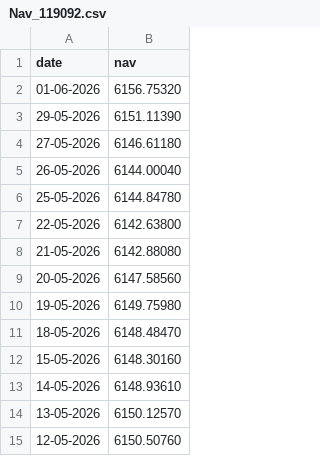
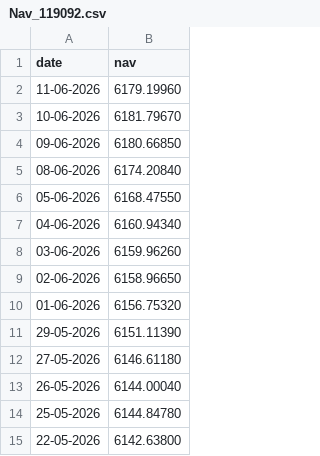
Before and after one commit to Lakshya-030/bluestone-mf-capstone, a CSV file: Data/Raw/Nav_119092.csv, drawn as a sheet; only a part is shown; the shorter side is filled out with more unchanged rows; the diff names each change by its address in the sheet, - before the commit and + after, or states it on an @@ line.

```diff
--- a/Data/Raw/Nav_119092.csv
+++ b/Data/Raw/Nav_119092.csv
+row 2: 11-06-2026 | 6179.19960
+row 3: 10-06-2026 | 6181.79670
+row 4: 09-06-2026 | 6180.66850
+row 5: 08-06-2026 | 6174.20840
+row 6: 05-06-2026 | 6168.47550
+row 7: 04-06-2026 | 6160.94340
+row 8: 03-06-2026 | 6159.96260
+row 9: 02-06-2026 | 6158.96650
```
Also changed, not shown: Data/Raw/Nav_118632.csv, Data/Raw/Nav_119551.csv, 16 other files.
